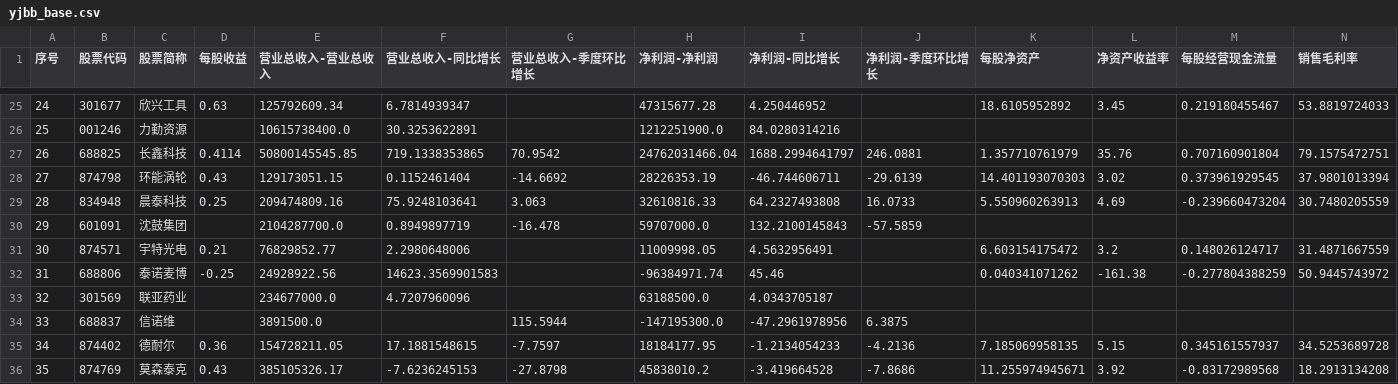
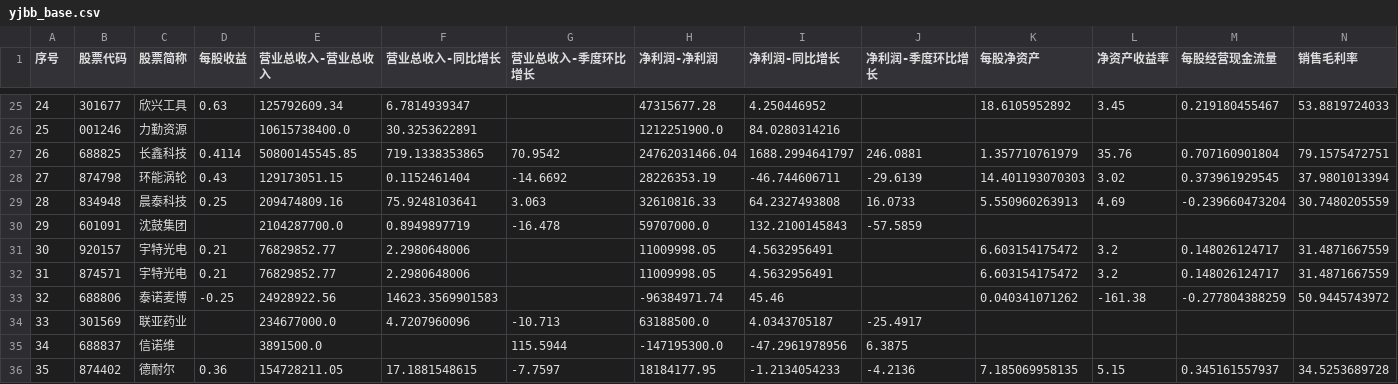
Before and after one commit to yiongq/astock-radar, a CSV file: data/latest/yjbb_base.csv, drawn as a sheet; only a part is shown, gaps mark what is left out; the shorter side is filled out with more unchanged rows; addresses are those after the commit; rows hold the shown columns only; the diff names each change by its address in the sheet, - before the commit and + after, or states it on an @@ line.

```diff
--- a/data/latest/yjbb_base.csv
+++ b/data/latest/yjbb_base.csv
+row 31: 30 | 920157 | 宇特光电 | 0.21 | 76829852.77 | 2.2980648006 |  | 11009998.05 | 4.5632956491 |  | 6.603154175472 | 3.2 | 0.148026124717 | 31.4871667559
@@ column A (序号) renumbered from row 32 down @@
-G34 (营业总收入-季度环比增长): (empty)
+G34 (营业总收入-季度环比增长): -10.713
-J34 (净利润-季度环比增长): (empty)
+J34 (净利润-季度环比增长): -25.4917
```
Also changed, not shown: data/latest/indices.csv, data/latest/klines.csv, 9 other files.
